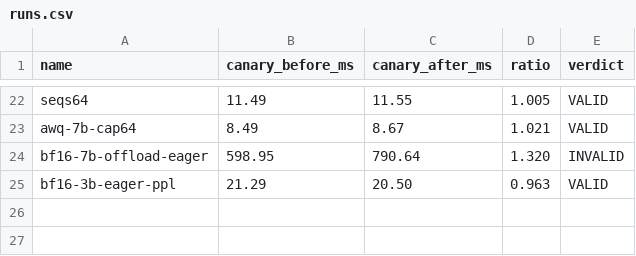
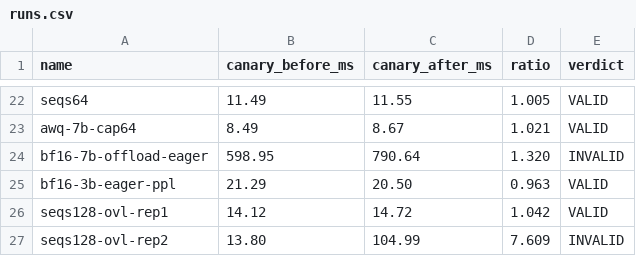
Before and after one commit to Titaniumthunder/inference-lab, a CSV file: results/runs.csv, drawn as a sheet; only a part is shown, gaps mark what is left out.

```diff
--- a/results/runs.csv
+++ b/results/runs.csv
@@ -25 +25,3 @@ bf16-7b-offload-eager,598.95,790.64,1.320,INVALID
 bf16-3b-eager-ppl,21.29,20.50,0.963,VALID
+seqs128-ovl-rep1,14.12,14.72,1.042,VALID
+seqs128-ovl-rep2,13.80,104.99,7.609,INVALID
```
Also changed, not shown: results/canary.csv, results/main.csv, 6 other files.
